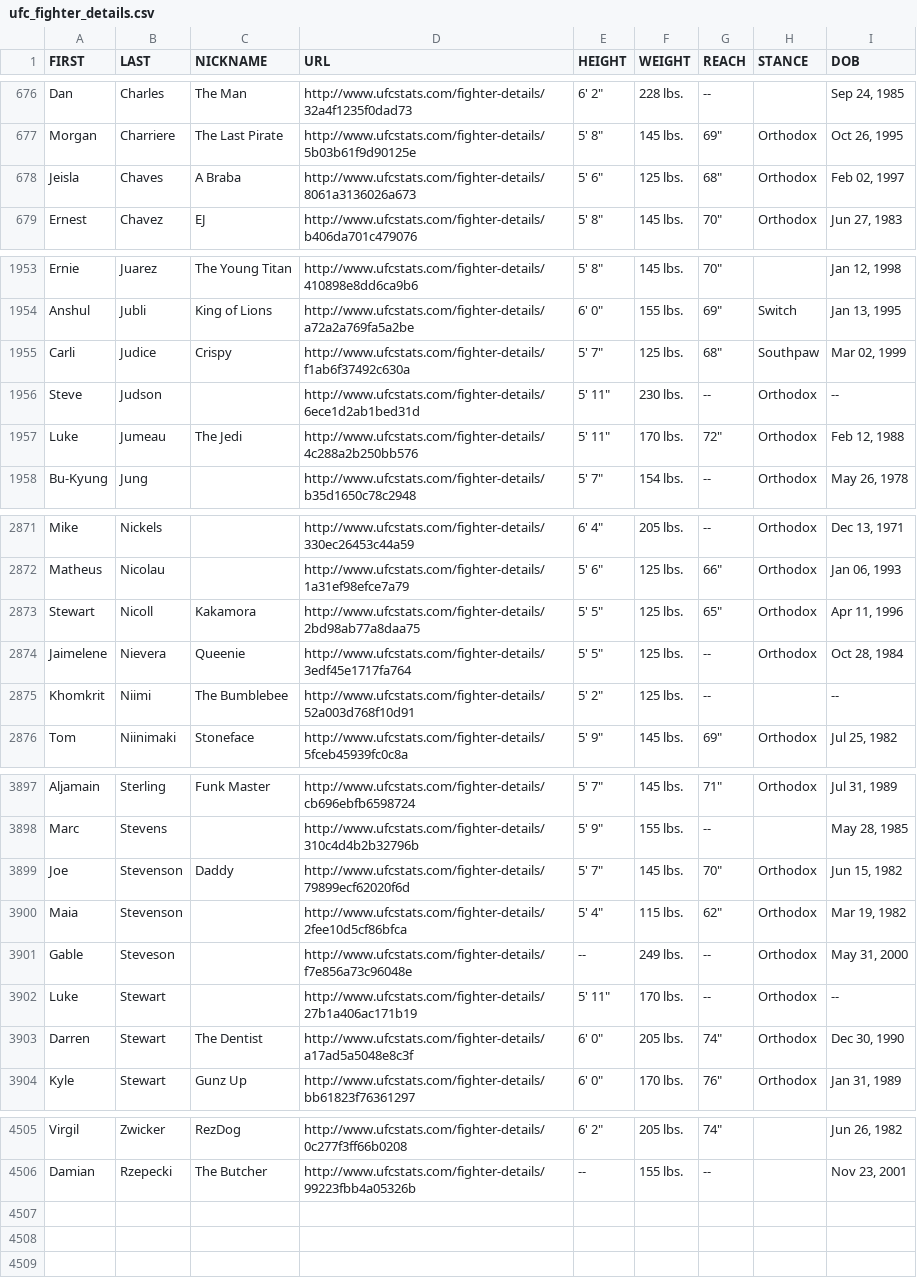
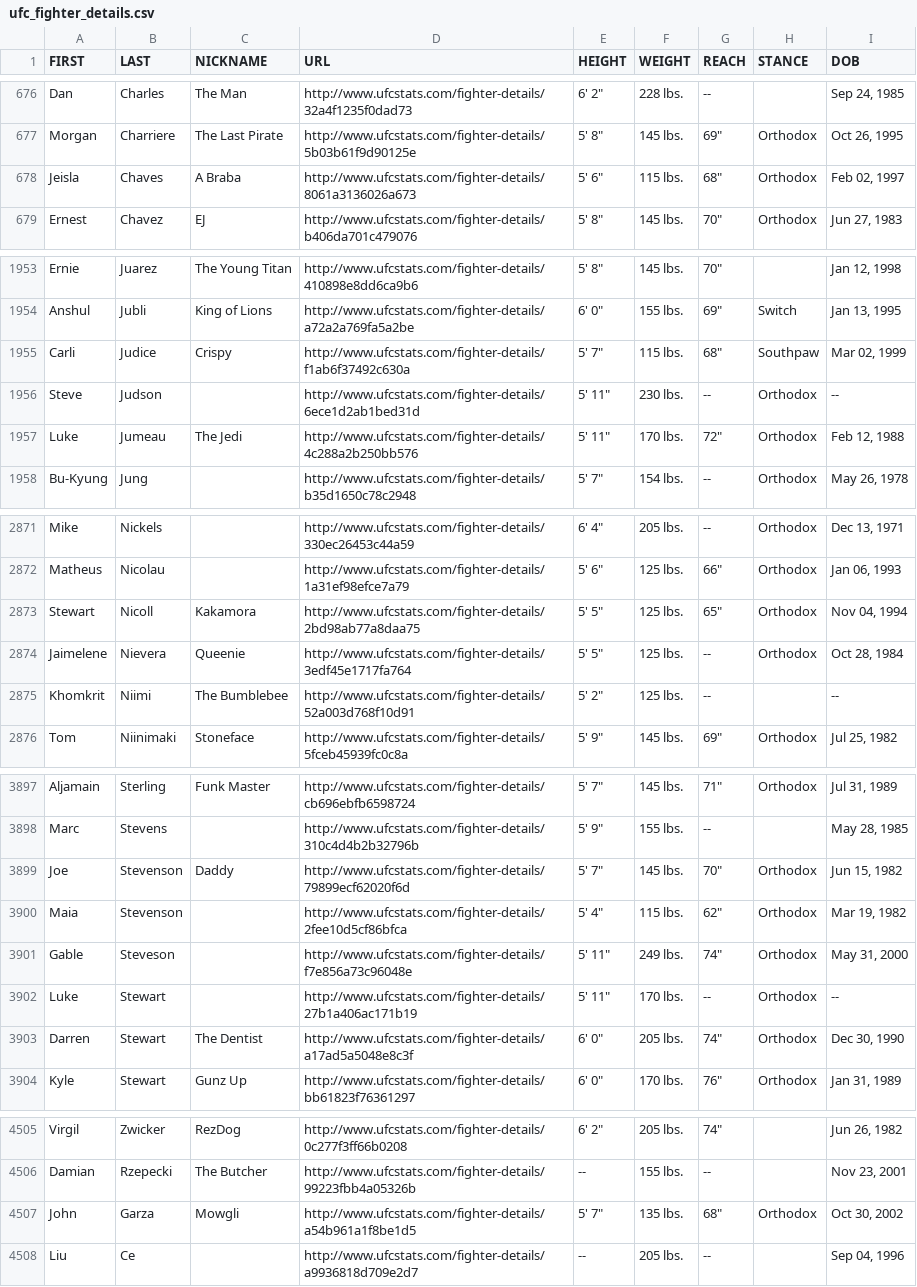
Before and after one commit to sockybobocky/ufc-data, a CSV file: ufc_fighter_details.csv, drawn as a sheet; only a part is shown, gaps mark what is left out; the diff covers the shown part only.

```diff
--- a/ufc_fighter_details.csv
+++ b/ufc_fighter_details.csv
@@ -677,3 +677,3 @@ Dan,Charles,The Man,http://www.ufcstats.com/fighter-details/32a4f1235f0dad73,"6'
 Morgan,Charriere,The Last Pirate,http://www.ufcstats.com/fighter-details/5b03b61f9d90125e,"5' 8""",145 lbs.,"69""",Orthodox,"Oct 26, 1995"
-Jeisla,Chaves,A Braba,http://www.ufcstats.com/fighter-details/8061a3136026a673,"5' 6""",125 lbs.,"68""",Orthodox,"Feb 02, 1997"
+Jeisla,Chaves,A Braba,http://www.ufcstats.com/fighter-details/8061a3136026a673,"5' 6""",115 lbs.,"68""",Orthodox,"Feb 02, 1997"
 Ernest,Chavez,EJ,http://www.ufcstats.com/fighter-details/b406da701c479076,"5' 8""",145 lbs.,"70""",Orthodox,"Jun 27, 1983"
@@ -1954,3 +1954,3 @@ Ernie,Juarez,The Young Titan,http://www.ufcstats.com/fighter-details/410898e8dd6
 Anshul,Jubli,King of Lions,http://www.ufcstats.com/fighter-details/a72a2a769fa5a2be,"6' 0""",155 lbs.,"69""",Switch,"Jan 13, 1995"
-Carli,Judice,Crispy,http://www.ufcstats.com/fighter-details/f1ab6f37492c630a,"5' 7""",125 lbs.,"68""",Southpaw,"Mar 02, 1999"
+Carli,Judice,Crispy,http://www.ufcstats.com/fighter-details/f1ab6f37492c630a,"5' 7""",115 lbs.,"68""",Southpaw,"Mar 02, 1999"
 Steve,Judson,,http://www.ufcstats.com/fighter-details/6ece1d2ab1bed31d,"5' 11""",230 lbs.,--,Orthodox,--
@@ -2872,3 +2872,3 @@ Mike,Nickels,,http://www.ufcstats.com/fighter-details/330ec26453c44a59,"6' 4""",
 Matheus,Nicolau,,http://www.ufcstats.com/fighter-details/1a31ef98efce7a79,"5' 6""",125 lbs.,"66""",Orthodox,"Jan 06, 1993"
-Stewart,Nicoll,Kakamora,http://www.ufcstats.com/fighter-details/2bd98ab77a8daa75,"5' 5""",125 lbs.,"65""",Orthodox,"Apr 11, 1996"
+Stewart,Nicoll,Kakamora,http://www.ufcstats.com/fighter-details/2bd98ab77a8daa75,"5' 5""",125 lbs.,"65""",Orthodox,"Nov 04, 1994"
 Jaimelene,Nievera,Queenie,http://www.ufcstats.com/fighter-details/3edf45e1717fa764,"5' 5""",125 lbs.,--,Orthodox,"Oct 28, 1984"
@@ -3900,3 +3900,3 @@ Joe,Stevenson,Daddy,http://www.ufcstats.com/fighter-details/79899ecf62020f6d,"5'
 Maia,Stevenson,,http://www.ufcstats.com/fighter-details/2fee10d5cf86bfca,"5' 4""",115 lbs.,"62""",Orthodox,"Mar 19, 1982"
-Gable,Steveson,,http://www.ufcstats.com/fighter-details/f7e856a73c96048e,--,249 lbs.,--,Orthodox,"May 31, 2000"
+Gable,Steveson,,http://www.ufcstats.com/fighter-details/f7e856a73c96048e,"5' 11""",249 lbs.,"74""",Orthodox,"May 31, 2000"
 Luke,Stewart,,http://www.ufcstats.com/fighter-details/27b1a406ac171b19,"5' 11""",170 lbs.,--,Orthodox,--
@@ -4506 +4506,3 @@ Virgil,Zwicker,RezDog,http://www.ufcstats.com/fighter-details/0c277f3ff66b0208,"
 Damian,Rzepecki,The Butcher,http://www.ufcstats.com/fighter-details/99223fbb4a05326b,--,155 lbs.,--,,"Nov 23, 2001"
+John,Garza,Mowgli,http://www.ufcstats.com/fighter-details/a54b961a1f8be1d5,"5' 7""",135 lbs.,"68""",Orthodox,"Oct 30, 2002"
+Liu,Ce,,http://www.ufcstats.com/fighter-details/a9936818d709e2d7,--,205 lbs.,--,,"Sep 04, 1996"
```
Also changed, not shown: 1 edited cell elsewhere in this file, ufc_betting_odds.csv, ufc_fighter_profiles.csv, 4 other files.
